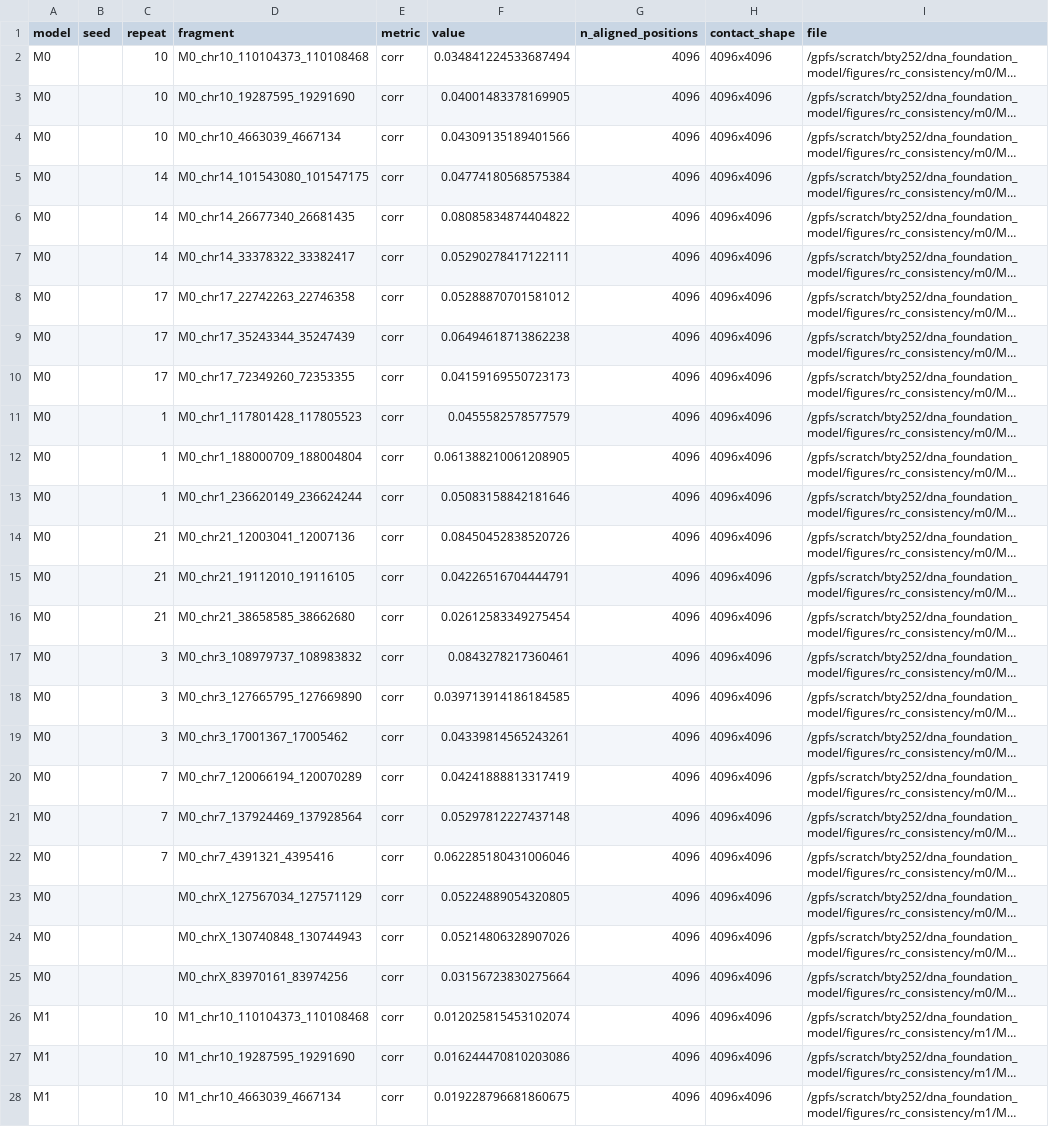
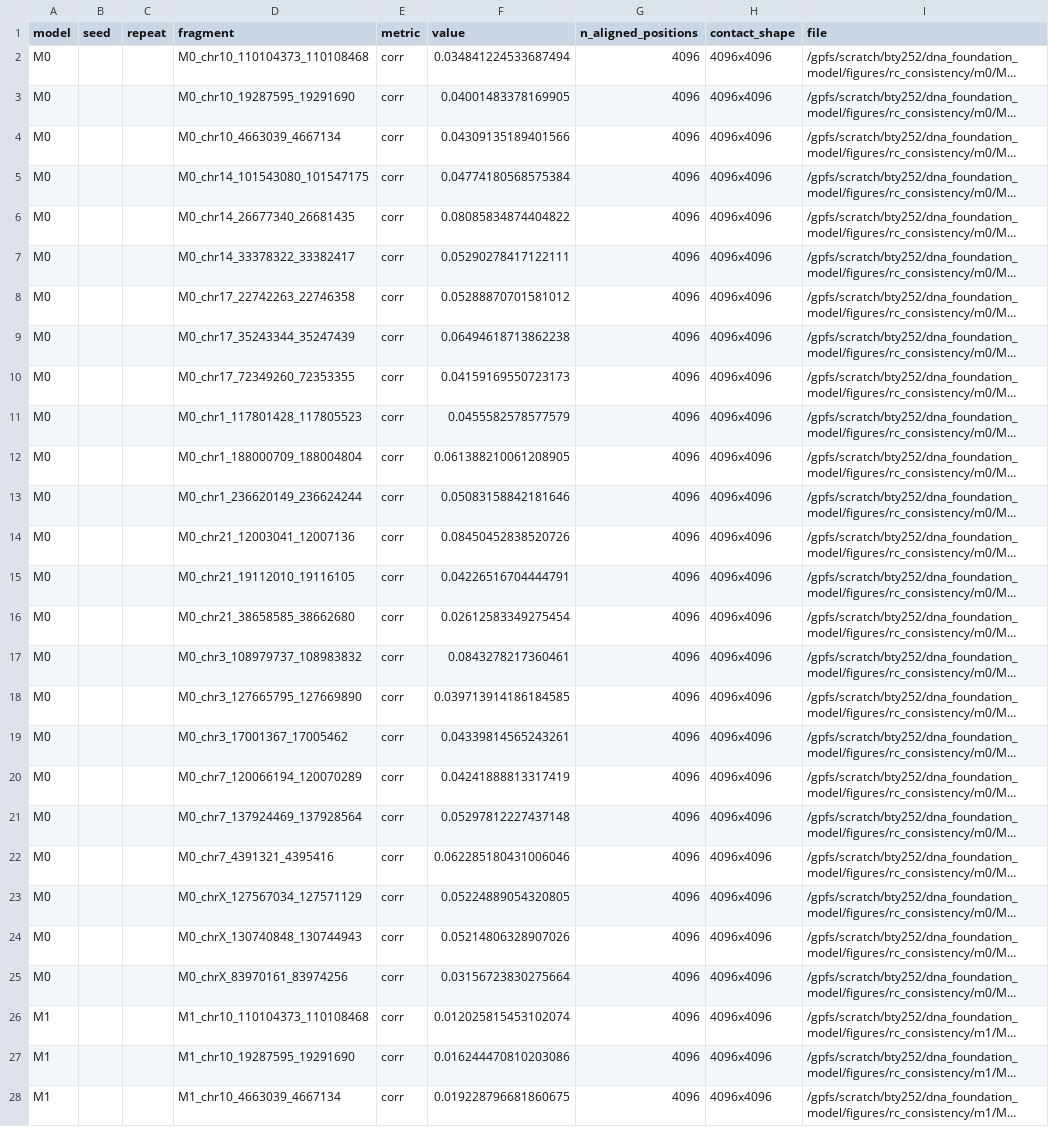
Before and after one commit to semi-nothing/dna-llm2vec, a CSV file: figures/rc_consistency_dnagpt/rc_consistent_summary.raw.csv, drawn as a sheet; only a part is shown; long unchanged cells end in …; the diff covers the shown part only; the diff names each change by its address in the sheet, - before the commit and + after, or states it on an @@ line.

Commit message:
new code generated result

```diff
--- a/figures/rc_consistency_dnagpt/rc_consistent_summary.raw.csv
+++ b/figures/rc_consistency_dnagpt/rc_consistent_summary.raw.csv
-C2:C4 (repeat): 10
+C2:C4 (repeat): (empty)
-C5:C7 (repeat): 14
+C5:C7 (repeat): (empty)
-C8:C10 (repeat): 17
+C8:C10 (repeat): (empty)
-C11:C13 (repeat): 1
+C11:C13 (repeat): (empty)
-C14:C16 (repeat): 21
+C14:C16 (repeat): (empty)
-C17:C19 (repeat): 3
+C17:C19 (repeat): (empty)
-C20:C22 (repeat): 7
+C20:C22 (repeat): (empty)
-C26:C28 (repeat): 10
+C26:C28 (repeat): (empty)
```
Also changed, not shown: 123 edited cells elsewhere in this file.
